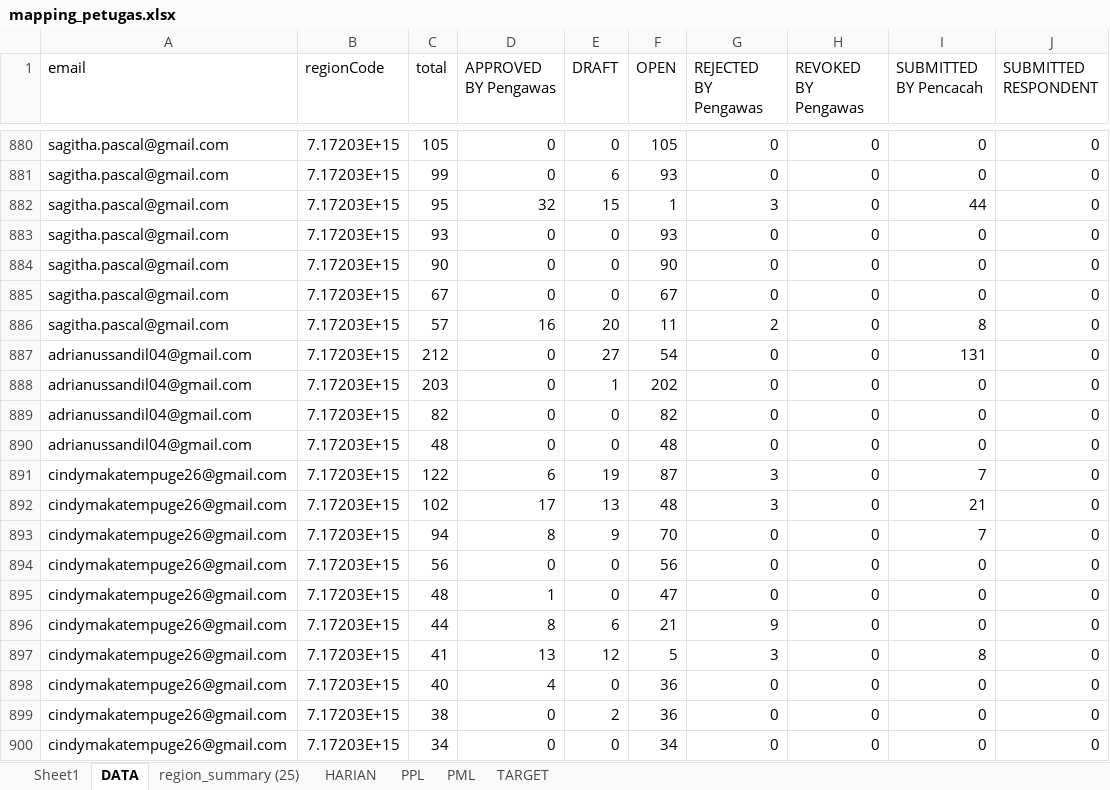
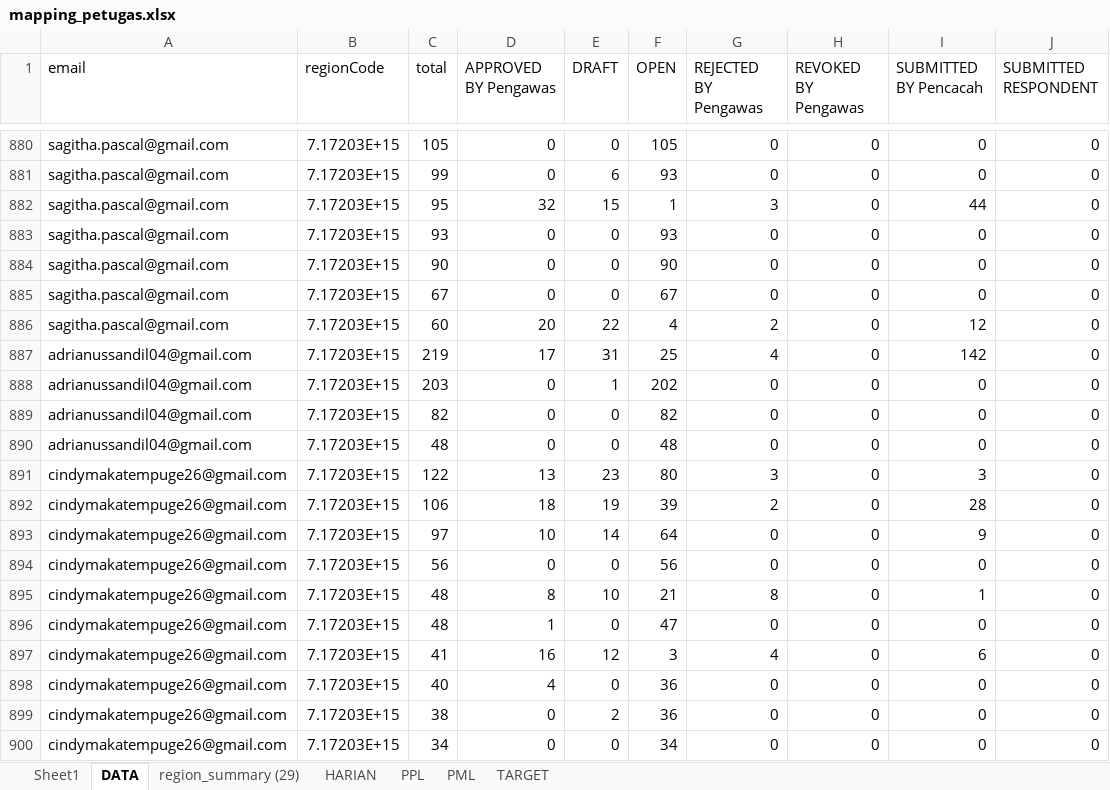
Before and after one commit to gaberielmanalu931/dashboard-petugas, an Excel workbook: mapping_petugas.xlsx, sheet DATA, drawn as a sheet; only a part is shown, gaps mark what is left out; values as stored, in another font and other column widths than the file's, no borders; removed rows and columns are numbered as before the commit, all else as after; the diff covers the shown part only; the diff names each change by its address in the sheet, - before the commit and + after, or states it on an @@ line.

Commit message:
UPDATE DATA

```diff
--- a/mapping_petugas.xlsx (sheet DATA)
+++ b/mapping_petugas.xlsx (sheet DATA)
-sheet tab: region_summary (25)
+sheet tab: region_summary (29)
-C886 (total): 57
+C886 (total): 60
-D886 (APPROVED BY Pengawas): 16
+D886 (APPROVED BY Pengawas): 20
-E886 (DRAFT): 20
+E886 (DRAFT): 22
-F886 (OPEN): 11
+F886 (OPEN): 4
-I886 (SUBMITTED BY Pencacah): 8
+I886 (SUBMITTED BY Pencacah): 12
-C887 (total): 212
+C887 (total): 219
-D887 (APPROVED BY Pengawas): 0
+D887 (APPROVED BY Pengawas): 17
-E887 (DRAFT): 27
+E887 (DRAFT): 31
-F887 (OPEN): 54
+F887 (OPEN): 25
-G887 (REJECTED BY Pengawas): 0
+G887 (REJECTED BY Pengawas): 4
-I887 (SUBMITTED BY Pencacah): 131
+I887 (SUBMITTED BY Pencacah): 142
-D891 (APPROVED BY Pengawas): 6
+D891 (APPROVED BY Pengawas): 13
-E891 (DRAFT): 19
+E891 (DRAFT): 23
-F891 (OPEN): 87
+F891 (OPEN): 80
-I891 (SUBMITTED BY Pencacah): 7
+I891 (SUBMITTED BY Pencacah): 3
-C892 (total): 102
+C892 (total): 106
-D892 (APPROVED BY Pengawas): 17
+D892 (APPROVED BY Pengawas): 18
-E892 (DRAFT): 13
+E892 (DRAFT): 19
-F892 (OPEN): 48
+F892 (OPEN): 39
-G892 (REJECTED BY Pengawas): 3
+G892 (REJECTED BY Pengawas): 2
-I892 (SUBMITTED BY Pencacah): 21
+I892 (SUBMITTED BY Pencacah): 28
-C893 (total): 94
+C893 (total): 97
-D893 (APPROVED BY Pengawas): 8
+D893 (APPROVED BY Pengawas): 10
-E893 (DRAFT): 9
+E893 (DRAFT): 14
-F893 (OPEN): 70
+F893 (OPEN): 64
-I893 (SUBMITTED BY Pencacah): 7
+I893 (SUBMITTED BY Pencacah): 9
+row 895: cindymakatempuge26@gmail.com | 7.17203E+15 | 48 | 8 | 10 | 21 | 8 | 0 | 1 | 0
-row 896: cindymakatempuge26@gmail.com | 7.17203E+15 | 44 | 8 | 6 | 21 | 9 | 0 | 0 | 0
-D897 (APPROVED BY Pengawas): 13
+D897 (APPROVED BY Pengawas): 16
-F897 (OPEN): 5
+F897 (OPEN): 3
-G897 (REJECTED BY Pengawas): 3
+G897 (REJECTED BY Pengawas): 4
-I897 (SUBMITTED BY Pencacah): 8
+I897 (SUBMITTED BY Pencacah): 6
```
Also changed, not shown: 5 added rows, 5 removed rows and 960 edited cells elsewhere in this sheet, sheet PPL, sheet HARIAN, sheet PML, 1 other file.
